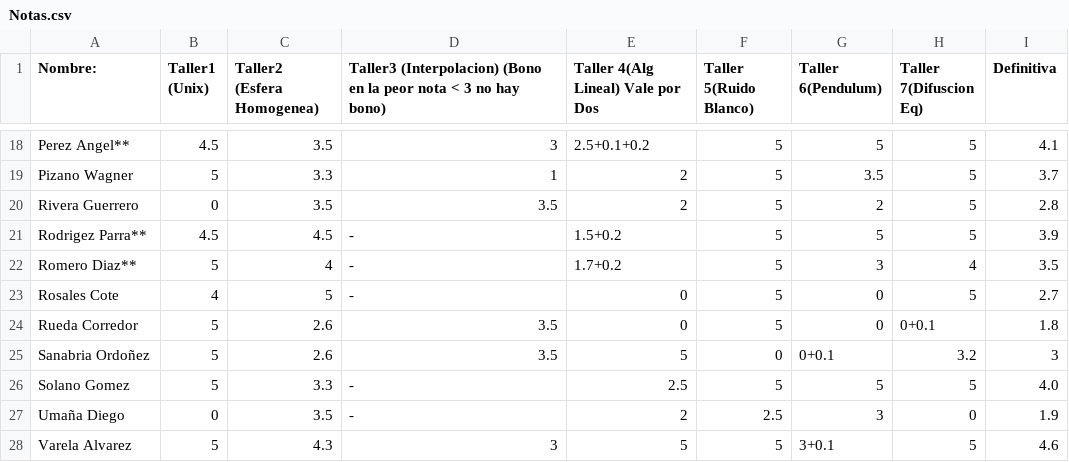
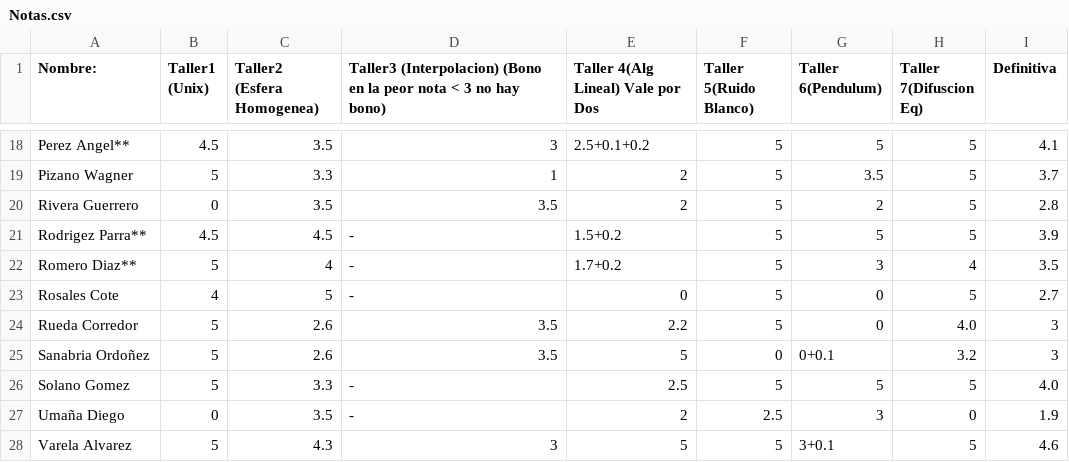
Before and after one commit to ComputoCienciasUniandes/MetodosComputacionalesLaboratorio, a CSV file: 2014-2/Notas/Notas.csv, drawn as a sheet; only a part is shown, gaps mark what is left out.

Commit message:
Update Notas.csv

```diff
--- a/2014-2/Notas/Notas.csv
+++ b/2014-2/Notas/Notas.csv
@@ -23,3 +23,3 @@ Romero Diaz**,5,4, -, 1.7+0.2,5,3,4,3.5
 Rosales Cote,4,5, -, 0,5,0 ,5,2.7
-Rueda Corredor,5,2.6, 3.5,0 ,5,0 ,0+0.1,1.8
+Rueda Corredor,5,2.6, 3.5,2.2 ,5,0 ,4.0,3
 Sanabria Ordoñez,5,2.6,3.5 ,5 ,0,0+0.1 ,3.2,3
```
